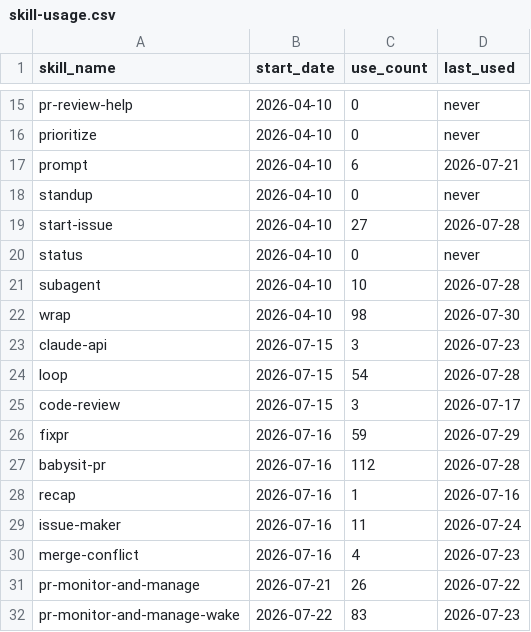
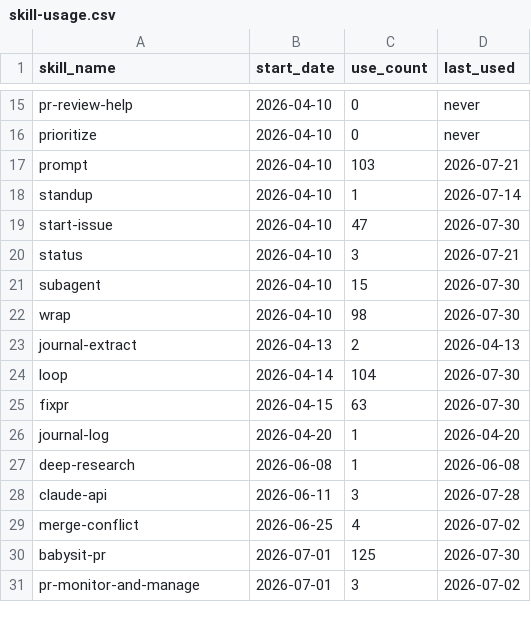
Before and after one commit to auerbachb/claude-code-config, a CSV file: skill-usage.csv, drawn as a sheet; only a part is shown, gaps mark what is left out; the diff covers the shown part only.

Commit message:
telemetry: snapshot 2026-07-30T19:47:06Z from Brettons-MacBook-Pro [skip ci]

```diff
--- a/skill-usage.csv
+++ b/skill-usage.csv
@@ -16,17 +16,16 @@ pr-review-help,2026-04-10,0,never
 prioritize,2026-04-10,0,never
-prompt,2026-04-10,6,2026-07-21
-standup,2026-04-10,0,never
-start-issue,2026-04-10,27,2026-07-28
-status,2026-04-10,0,never
-subagent,2026-04-10,10,2026-07-28
+prompt,2026-04-10,103,2026-07-21
+standup,2026-04-10,1,2026-07-14
+start-issue,2026-04-10,47,2026-07-30
+status,2026-04-10,3,2026-07-21
+subagent,2026-04-10,15,2026-07-30
 wrap,2026-04-10,98,2026-07-30
-claude-api,2026-07-15,3,2026-07-23
-loop,2026-07-15,54,2026-07-28
-code-review,2026-07-15,3,2026-07-17
-fixpr,2026-07-16,59,2026-07-29
-babysit-pr,2026-07-16,112,2026-07-28
-recap,2026-07-16,1,2026-07-16
-issue-maker,2026-07-16,11,2026-07-24
-merge-conflict,2026-07-16,4,2026-07-23
-pr-monitor-and-manage,2026-07-21,26,2026-07-22
-pr-monitor-and-manage-wake,2026-07-22,83,2026-07-23
+journal-extract,2026-04-13,2,2026-04-13
+loop,2026-04-14,104,2026-07-30
+fixpr,2026-04-15,63,2026-07-30
+journal-log,2026-04-20,1,2026-04-20
+deep-research,2026-06-08,1,2026-06-08
+claude-api,2026-06-11,3,2026-07-28
+merge-conflict,2026-06-25,4,2026-07-02
+babysit-pr,2026-07-01,125,2026-07-30
+pr-monitor-and-manage,2026-07-01,3,2026-07-02
```
Also changed, not shown: 3 added rows, 2 removed rows and 14 edited cells elsewhere in this file.
